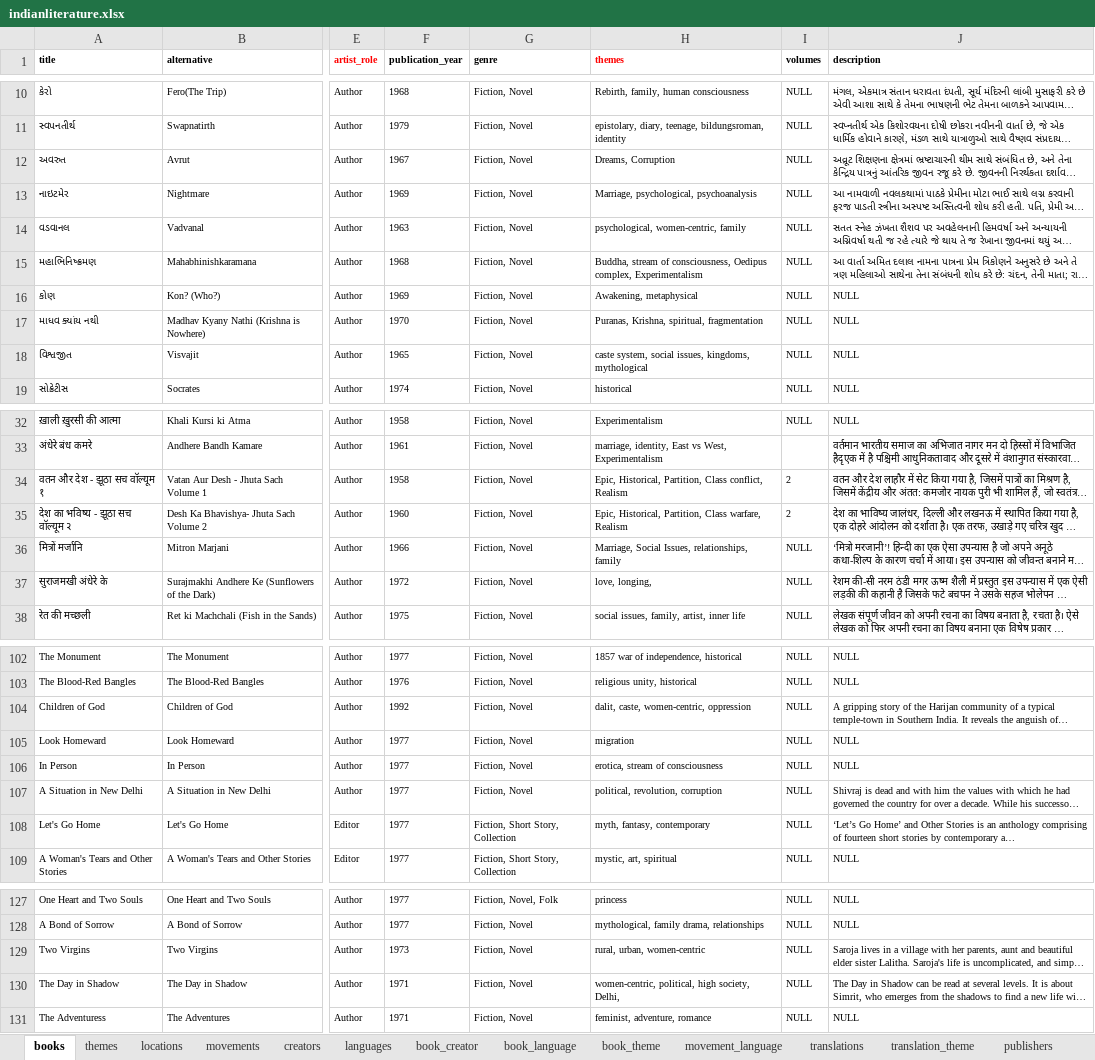
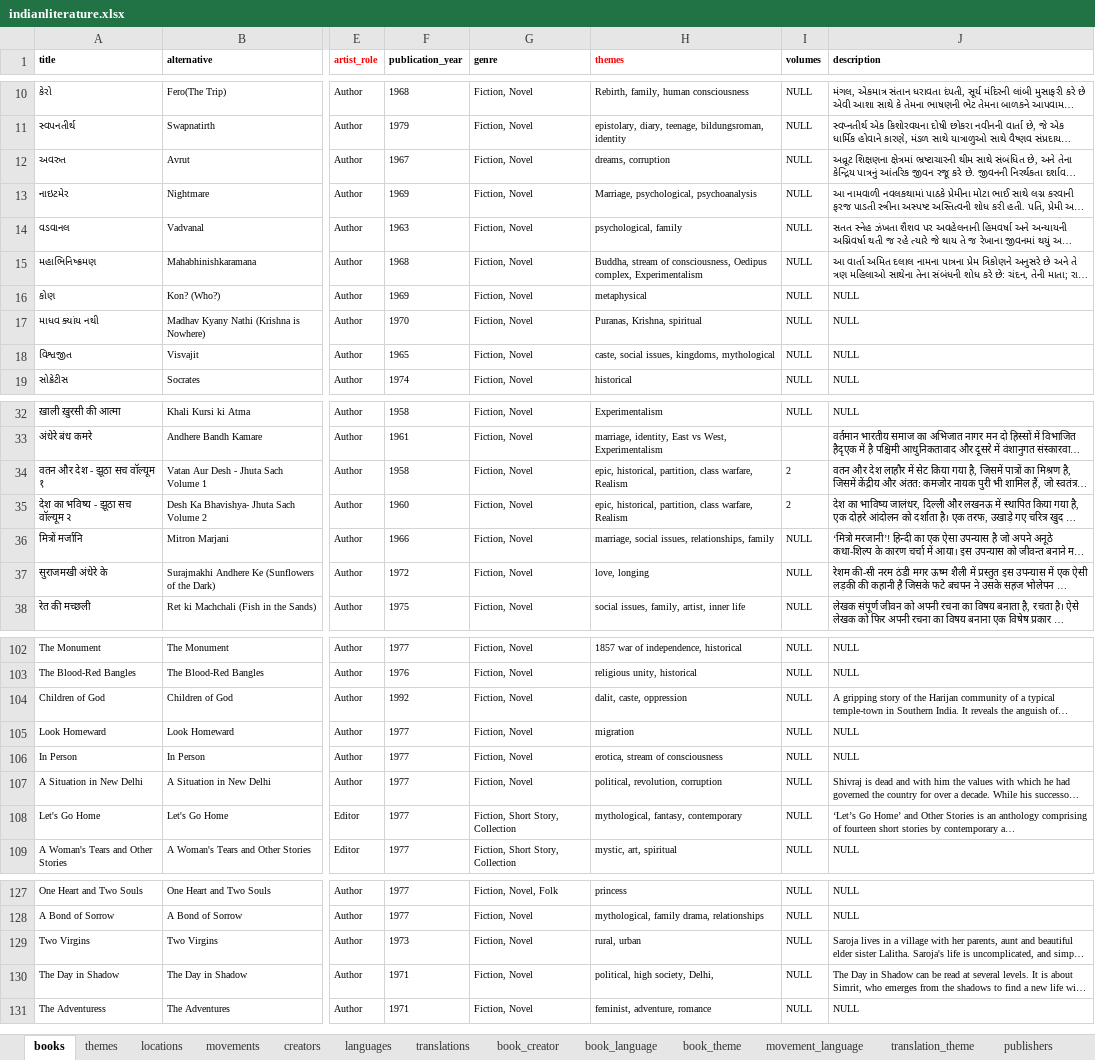
Before and after one commit to PrakrutiM/indian-literature-database, an Excel workbook: indianliterature.xlsx, sheet books, drawn as a sheet; only a part is shown, gaps mark what is left out; long unchanged cells end in …; values as stored, in another font and other column widths than the file's, no borders; the diff covers the shown part only; the diff names each change by its address in the sheet, - before the commit and + after, or states it on an @@ line.

```diff
--- a/indianliterature.xlsx (sheet books)
+++ b/indianliterature.xlsx (sheet books)
@@ sheet tab order changed: books | themes | locations | movements | creators | languages | translations | book_creator | book_language | book_theme | movement_language | translation_theme | publishers @@
-H12 (themes): Dreams, Corruption
+H12 (themes): dreams, corruption
-H14 (themes): psychological, women-centric, family
+H14 (themes): psychological, family
-H16 (themes): Awakening, metaphysical
+H16 (themes): metaphysical
-H17 (themes): Puranas, Krishna, spiritual, fragmentation
+H17 (themes): Puranas, Krishna, spiritual
-H18 (themes): caste system, social issues,…
+H18 (themes): caste, social issues,…
-H34 (themes): Epic, Historical, Partition, Class conflict, Realism
+H34 (themes): epic, historical, partition, class warfare, Realism
-H35 (themes): Epic, Historical, Partition, Class warfare, Realism
+H35 (themes): epic, historical, partition, class warfare, Realism
-H36 (themes): Marriage, Social Issues, relationships, family
+H36 (themes): marriage, social issues, relationships, family
-H37 (themes): love, longing,
+H37 (themes): love, longing
-H104 (themes): dalit, caste, women-centric, oppression
+H104 (themes): dalit, caste, oppression
-H108 (themes): myth, fantasy, contemporary
+H108 (themes): mythological, fantasy, contemporary
-H129 (themes): rural, urban, women-centric
+H129 (themes): rural, urban
-H130 (themes): women-centric, political, high society, Delhi,
+H130 (themes): political, high society, Delhi,
```
Also changed, not shown: 3 edited cells elsewhere in this sheet, sheet translations, sheet languages, 5 other files.
